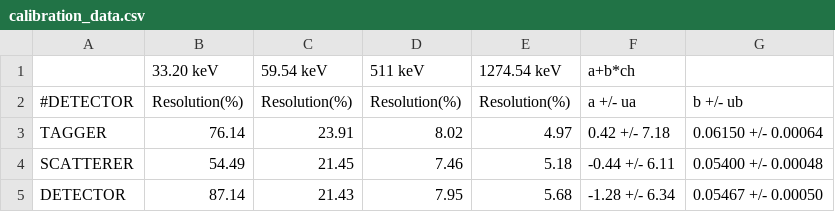
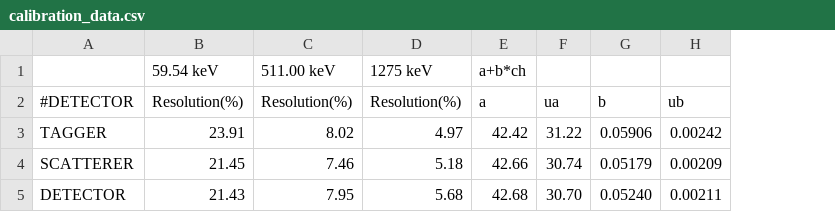
Before and after one commit to javivilladamigo/PhysicsLaboratory2021, a CSV file: Compton/calibration_data.csv, drawn as a sheet; removed rows and columns are numbered as before the commit, all else as after; the diff names each change by its address in the sheet, - before the commit and + after, or states it on an @@ line.

```diff
--- a/Compton/calibration_data.csv
+++ b/Compton/calibration_data.csv
-column B, rows 1-5: 33.20 keV | Resolution(%) | 76.14 | 54.49 | 87.14
-column F, rows 1-5: a+b*ch | a +/- ua | 0.42 +/- 7.18 | -0.44 +/- 6.11 | -1.28 +/- 6.34
-column G, rows 2-5: b +/- ub | 0.06150 +/- 0.00064 | 0.05400 +/- 0.00048 | 0.05467 +/- 0.00050
+column E, rows 1-5: a+b*ch | a | 42.42 | 42.66 | 42.68
+column F, rows 2-5: ua | 31.22 | 30.74 | 30.70
+column G, rows 2-5: b | 0.05906 | 0.05179 | 0.05240
+column H, rows 2-5: ub | 0.00242 | 0.00209 | 0.00211
-C1: 511 keV
+C1: 511.00 keV
-D1: 1274.54 keV
+D1: 1275 keV
```
Also changed, not shown: 24 other files.
